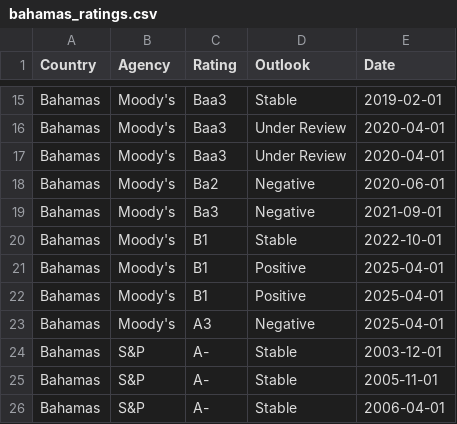
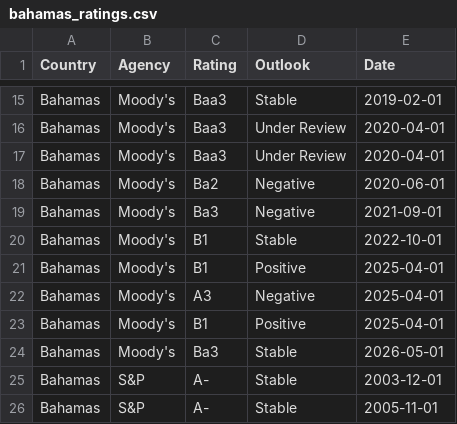
Before and after one commit to Mandamundi/mm-sci, a CSV file: agencies/bahamas_ratings.csv, drawn as a sheet; only a part is shown, gaps mark what is left out; the shorter side is filled out with more unchanged rows.

```diff
--- a/agencies/bahamas_ratings.csv
+++ b/agencies/bahamas_ratings.csv
@@ -21,4 +21,5 @@ Bahamas,Moody's,B1,Stable,2022-10-01
 Bahamas,Moody's,B1,Positive,2025-04-01
+Bahamas,Moody's,A3,Negative,2025-04-01
 Bahamas,Moody's,B1,Positive,2025-04-01
-Bahamas,Moody's,A3,Negative,2025-04-01
+Bahamas,Moody's,Ba3,Stable,2026-05-01
 Bahamas,S&P,A-,Stable,2003-12-01
```
Also changed, not shown: agencies/argentina_ratings.csv, agencies/hong_kong_ratings.csv, 33 other files.
